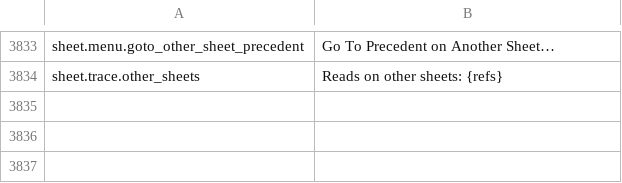
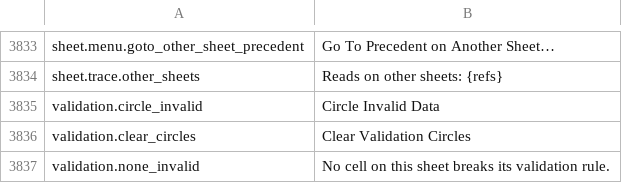
Before and after one commit to jade-rs/jade-office, a TSV file: crates/jade-gpui-app/i18n/en.tsv, drawn as a sheet; only a part is shown, gaps mark what is left out.

```diff
--- a/crates/jade-gpui-app/i18n/en.tsv
+++ b/crates/jade-gpui-app/i18n/en.tsv
@@ -3834 +3834,4 @@ sheet.menu.goto_other_sheet_precedent	Go To Precedent on Another Sheet…
 sheet.trace.other_sheets	Reads on other sheets: {refs}
+validation.circle_invalid	Circle Invalid Data
+validation.clear_circles	Clear Validation Circles
+validation.none_invalid	No cell on this sheet breaks its validation rule.
```
Also changed, not shown: crates/jade-gpui-app/i18n/ja.tsv, 8 other files.
